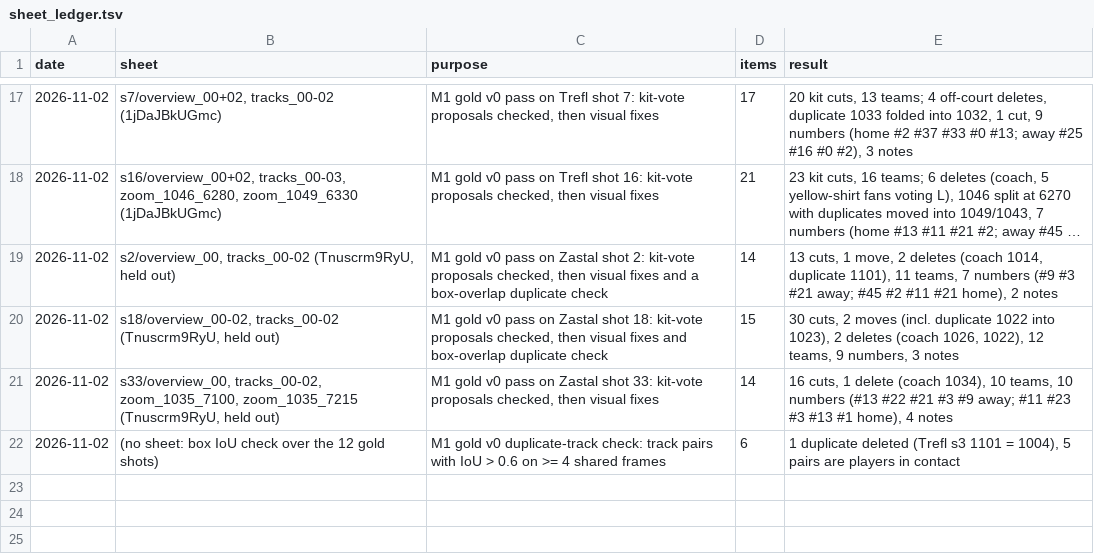
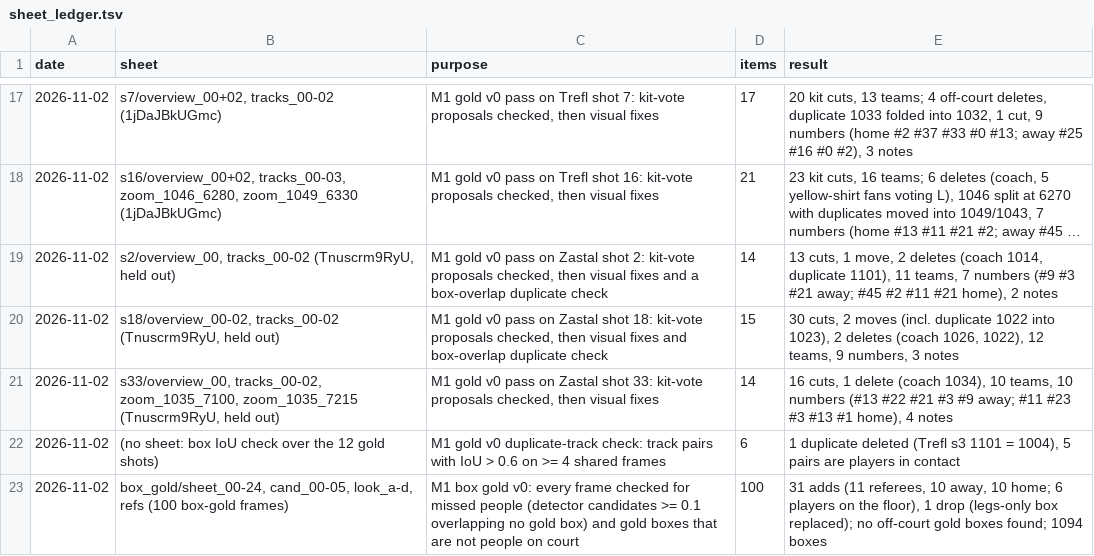
Before and after one commit to tko-ventures/basketball-game-analyzer, a TSV file: data/labels/sheet_ledger.tsv, drawn as a sheet; only a part is shown, gaps mark what is left out; long unchanged cells end in ….

```diff
--- a/data/labels/sheet_ledger.tsv
+++ b/data/labels/sheet_ledger.tsv
@@ -22 +22,2 @@ date	sheet	purpose	items	result
 2026-11-02	(no sheet: box IoU check over the 12 gold shots)	M1 gold v0 duplicate-track check: track pairs with IoU > 0.6 on >= 4 shared frames	6	1 duplicate deleted (Trefl s3 1101 = 1004), 5 pairs are players in contact
+2026-11-02	box_gold/sheet_00-24, cand_00-05, look_a-d, refs (100 box-gold frames)	M1 box gold v0: every frame checked for missed people (detector candidates >= 0.1 overlapping no gold box) and gold boxes that are not people on court	100	31 adds (11 referees, 10 away, 10 home; 6 players on the floor), 1 drop (legs-only box replaced); no off-court gold boxes found; 1094 boxes
```
Also changed, not shown: 2 other files.
